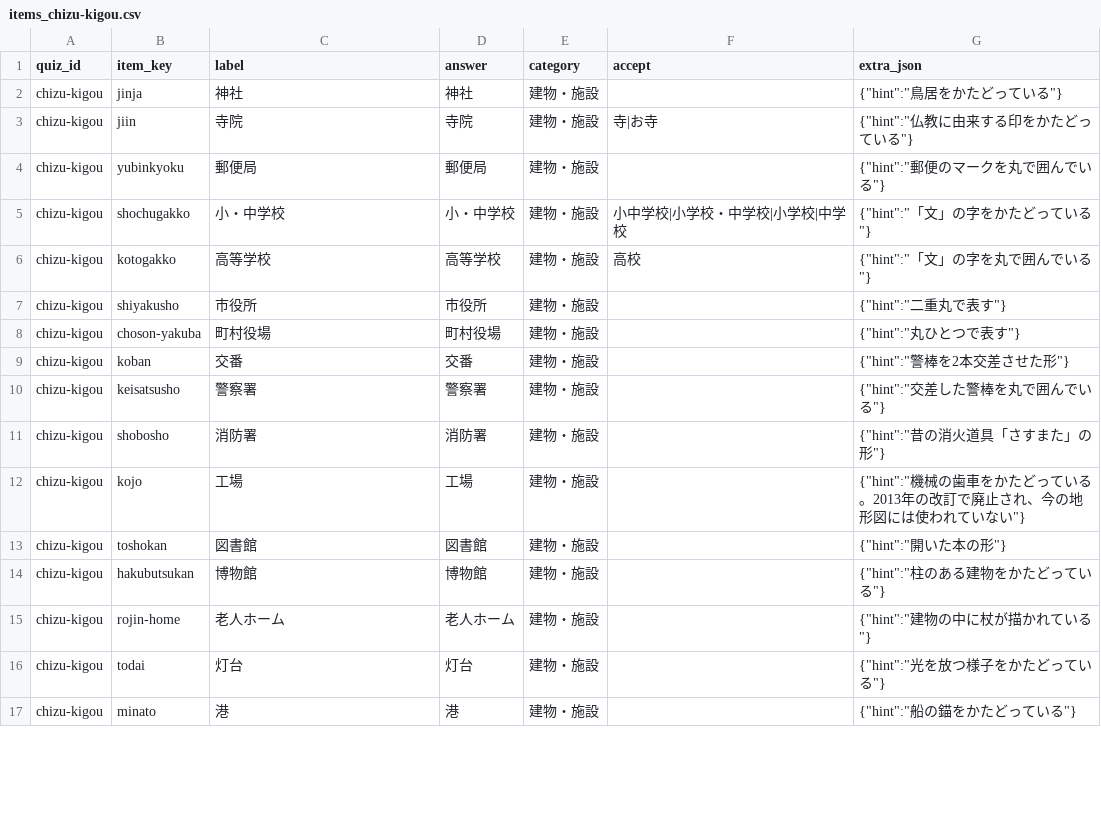
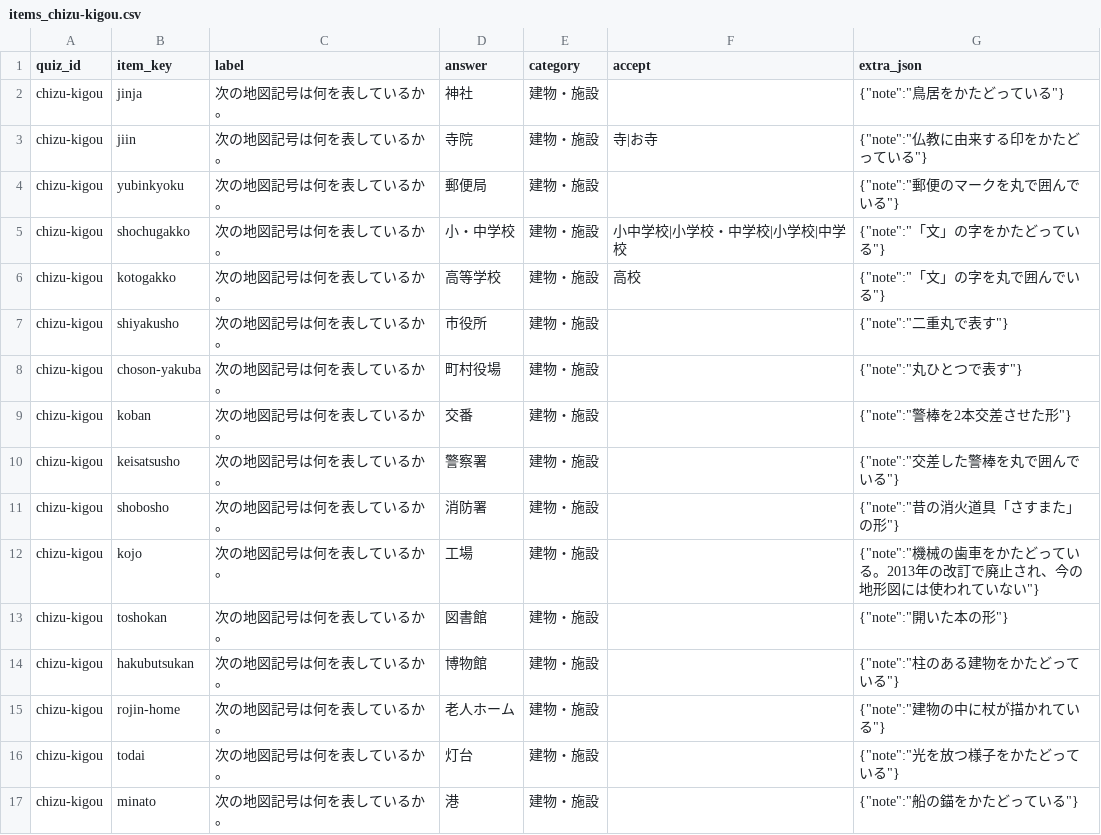
Before and after one commit to hasikure/knowledge_social_sciance, a CSV file: data/items_chizu-kigou.csv, drawn as a sheet; only a part is shown; the diff covers the shown part only.

```diff
--- a/data/items_chizu-kigou.csv
+++ b/data/items_chizu-kigou.csv
@@ -1,17 +1,17 @@
 quiz_id,item_key,label,answer,category,accept,extra_json
-chizu-kigou,jinja,神社,神社,建物・施設,,"{""hint"":""鳥居をかたどっている""}"
-chizu-kigou,jiin,寺院,寺院,建物・施設,寺|お寺,"{""hint"":""仏教に由来する印をかたどっている""}"
-chizu-kigou,yubinkyoku,郵便局,郵便局,建物・施設,,"{""hint"":""郵便のマークを丸で囲んでいる""}"
-chizu-kigou,shochugakko,小・中学校,小・中学校,建物・施設,小中学校|小学校・中学校|小学校|中学校,"{""hint"":""「文」の字をかたどっている""}"
-chizu-kigou,kotogakko,高等学校,高等学校,建物・施設,高校,"{""hint"":""「文」の字を丸で囲んでいる""}"
-chizu-kigou,shiyakusho,市役所,市役所,建物・施設,,"{""hint"":""二重丸で表す""}"
-chizu-kigou,choson-yakuba,町村役場,町村役場,建物・施設,,"{""hint"":""丸ひとつで表す""}"
-chizu-kigou,koban,交番,交番,建物・施設,,"{""hint"":""警棒を2本交差させた形""}"
-chizu-kigou,keisatsusho,警察署,警察署,建物・施設,,"{""hint"":""交差した警棒を丸で囲んでいる""}"
-chizu-kigou,shobosho,消防署,消防署,建物・施設,,"{""hint"":""昔の消火道具「さすまた」の形""}"
-chizu-kigou,kojo,工場,工場,建物・施設,,"{""hint"":""機械の歯車をかたどっている。2013年の改訂で廃止され、今の地形図には使われていない""}"
-chizu-kigou,toshokan,図書館,図書館,建物・施設,,"{""hint"":""開いた本の形""}"
-chizu-kigou,hakubutsukan,博物館,博物館,建物・施設,,"{""hint"":""柱のある建物をかたどっている""}"
-chizu-kigou,rojin-home,老人ホーム,老人ホーム,建物・施設,,"{""hint"":""建物の中に杖が描かれている""}"
-chizu-kigou,todai,灯台,灯台,建物・施設,,"{""hint"":""光を放つ様子をかたどっている""}"
-chizu-kigou,minato,港,港,建物・施設,,"{""hint"":""船の錨をかたどっている""}"
+chizu-kigou,jinja,次の地図記号は何を表しているか。,神社,建物・施設,,"{""note"":""鳥居をかたどっている""}"
+chizu-kigou,jiin,次の地図記号は何を表しているか。,寺院,建物・施設,寺|お寺,"{""note"":""仏教に由来する印をかたどっている""}"
+chizu-kigou,yubinkyoku,次の地図記号は何を表しているか。,郵便局,建物・施設,,"{""note"":""郵便のマークを丸で囲んでいる""}"
+chizu-kigou,shochugakko,次の地図記号は何を表しているか。,小・中学校,建物・施設,小中学校|小学校・中学校|小学校|中学校,"{""note"":""「文」の字をかたどっている""}"
+chizu-kigou,kotogakko,次の地図記号は何を表しているか。,高等学校,建物・施設,高校,"{""note"":""「文」の字を丸で囲んでいる""}"
+chizu-kigou,shiyakusho,次の地図記号は何を表しているか。,市役所,建物・施設,,"{""note"":""二重丸で表す""}"
+chizu-kigou,choson-yakuba,次の地図記号は何を表しているか。,町村役場,建物・施設,,"{""note"":""丸ひとつで表す""}"
+chizu-kigou,koban,次の地図記号は何を表しているか。,交番,建物・施設,,"{""note"":""警棒を2本交差させた形""}"
+chizu-kigou,keisatsusho,次の地図記号は何を表しているか。,警察署,建物・施設,,"{""note"":""交差した警棒を丸で囲んでいる""}"
+chizu-kigou,shobosho,次の地図記号は何を表しているか。,消防署,建物・施設,,"{""note"":""昔の消火道具「さすまた」の形""}"
+chizu-kigou,kojo,次の地図記号は何を表しているか。,工場,建物・施設,,"{""note"":""機械の歯車をかたどっている。2013年の改訂で廃止され、今の地形図には使われていない""}"
+chizu-kigou,toshokan,次の地図記号は何を表しているか。,図書館,建物・施設,,"{""note"":""開いた本の形""}"
+chizu-kigou,hakubutsukan,次の地図記号は何を表しているか。,博物館,建物・施設,,"{""note"":""柱のある建物をかたどっている""}"
+chizu-kigou,rojin-home,次の地図記号は何を表しているか。,老人ホーム,建物・施設,,"{""note"":""建物の中に杖が描かれている""}"
+chizu-kigou,todai,次の地図記号は何を表しているか。,灯台,建物・施設,,"{""note"":""光を放つ様子をかたどっている""}"
+chizu-kigou,minato,次の地図記号は何を表しているか。,港,建物・施設,,"{""note"":""船の錨をかたどっている""}"
```
Also changed, not shown: 12 edited cells elsewhere in this file, data/items_chikei.csv, data/items_todofuken-chizu.csv, 20 other files.
